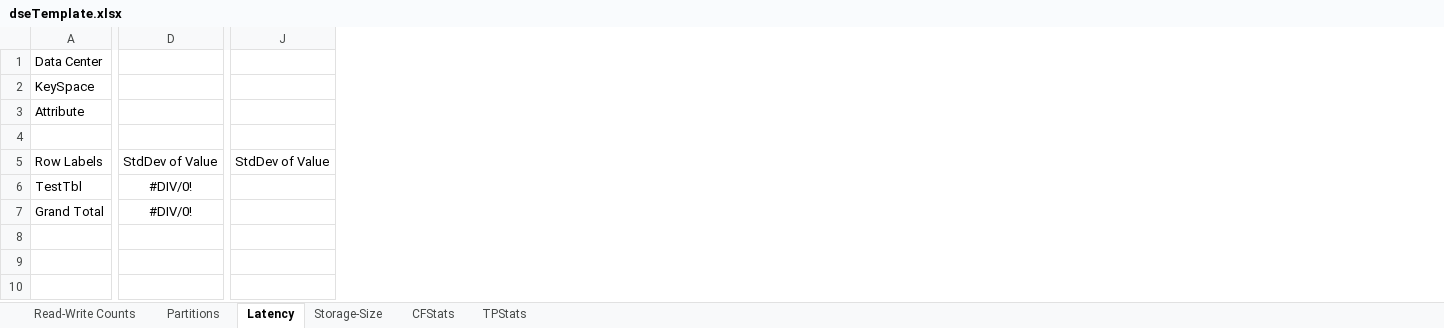
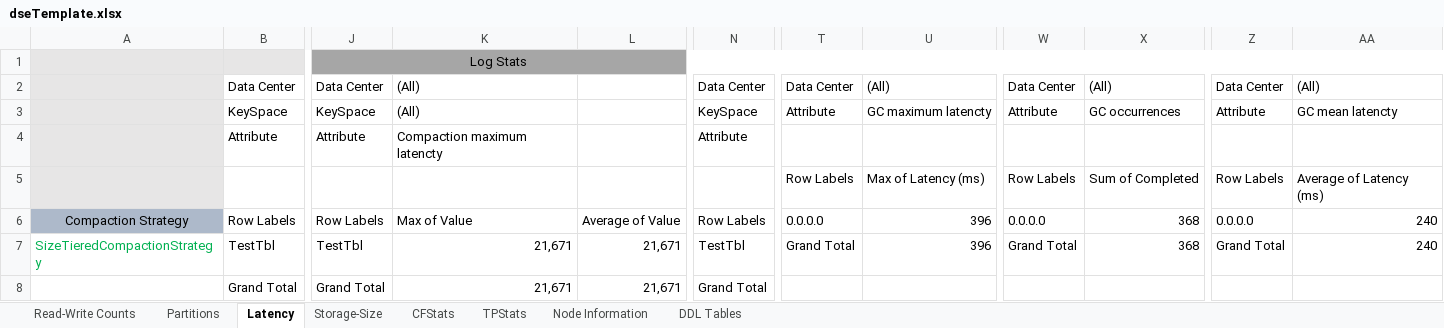
Before and after one commit to richardandersen/CassandraDiagionsics, an Excel workbook: LinqPad/dseTemplate.xlsx, sheet Latency, drawn as a sheet; only a part is shown, gaps mark what is left out; values as stored, in another font and other column widths than the file's, no borders; removed rows and columns are numbered as before the commit, all else as after; rows hold the shown columns only; the diff covers the shown part only; the diff names each change by its address in the sheet, - before the commit and + after, or states it on an @@ line.

```diff
--- a/LinqPad/dseTemplate.xlsx (sheet Latency)
+++ b/LinqPad/dseTemplate.xlsx (sheet Latency)
+sheet tab: Node Information
+sheet tab: DDL Tables
+column A, rows 6-7: Compaction Strategy | SizeTieredCompactionStrategy
-column D, rows 5-7: StdDev of Value | #DIV/0! | #DIV/0!
-column J, row 5: StdDev of Value
+column J, rows 2-8: Data Center | KeySpace | Attribute |  | Row Labels | TestTbl | Grand Total
+column K, rows 2-8: (All) | (All) | Compaction maximum latencty |  | Max of Value | 21,671 | 21,671
+column L, rows 6-8: Average of Value | 21,671 | 21,671
+column N, rows 2-8: Data Center | KeySpace | Attribute |  | Row Labels | TestTbl | Grand Total
+column T, rows 2-7: Data Center | Attribute |  | Row Labels | 0.0.0.0 | Grand Total
+column U, rows 2-7: (All) | GC maximum latencty |  | Max of Latency (ms) | 396 | 396
+column W, rows 2-7: Data Center | Attribute |  | Row Labels | 0.0.0.0 | Grand Total
+column X, rows 2-7: (All) | GC occurrences |  | Sum of Completed | 368 | 368
+column Z, rows 2-7: Data Center | Attribute |  | Row Labels | 0.0.0.0 | Grand Total
+column AA, rows 2-7: (All) | GC mean latencty |  | Average of Latency (ms) | 240 | 240
+row 1:  |  | Log Stats
-row 5: (empty)
+row 5:  |  |  |  |  |  | Row Labels | Max of Latency (ms) | Row Labels | Sum of Completed | Row Labels | Average of Latency (ms)
```
Also changed, not shown: 9 added columns and 1 removed column elsewhere in this sheet, sheet CFStats, sheet Read-Write Counts, sheet Partitions, sheet TPStats, sheet Storage-Size, formulas that keep their value, 1 other file.
